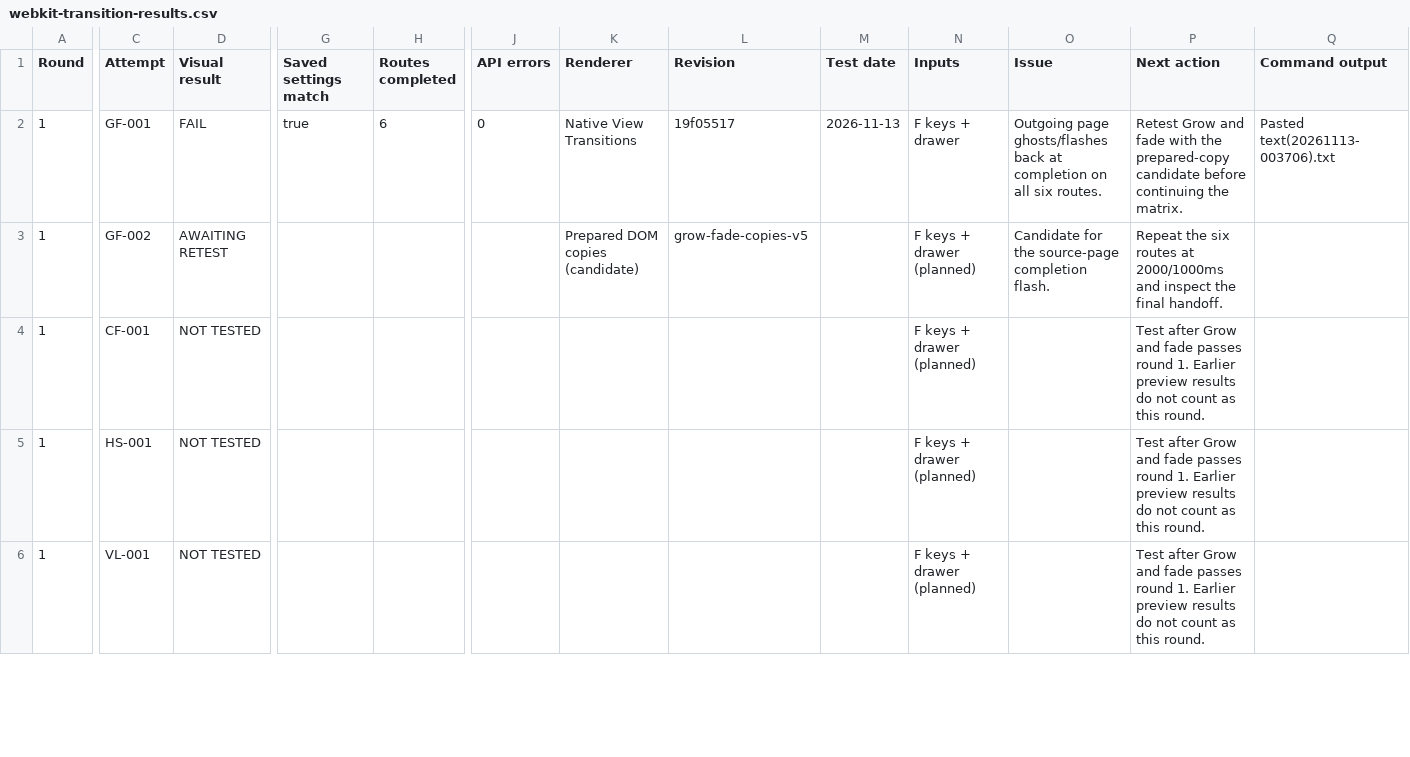
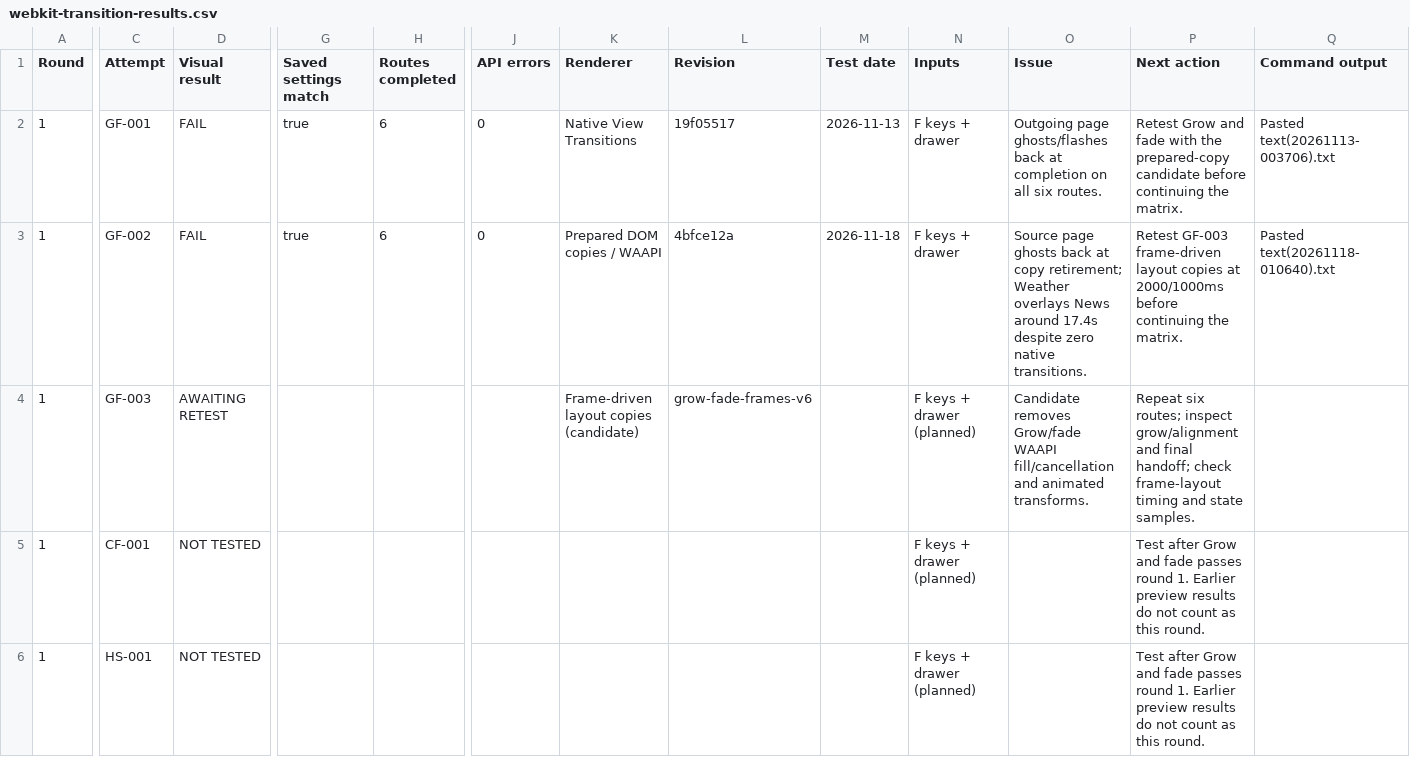
Before and after one commit to AndyBettger/A-Clockwork-Plex, a CSV file: docs/development/testing/webkit-transition-results.csv, drawn as a sheet; only a part is shown, gaps mark what is left out; the shorter side is filled out with more unchanged rows; rows hold the shown columns only; the diff covers the shown part only; the diff names each change by its address in the sheet, - before the commit and + after, or states it on an @@ line.

Commit message:
Replace Grow/fade copy teardown with frame-driven layout motion
Record GF-002 visual failure at 2000/1000ms and stage GF-003. Drive copy opacity, zoom and layout from animation-frame timestamps without Grow/fade Web Animations; hide the source before the covered live handoff. Add timing/state diagnostics and lifecycle coverage, and update the roadmap, test procedure and CSV.

```diff
--- a/docs/development/testing/webkit-transition-results.csv
+++ b/docs/development/testing/webkit-transition-results.csv
-D3 (Visual result): AWAITING RETEST
+D3 (Visual result): FAIL
-G3 (Saved settings match): (empty)
+G3 (Saved settings match): true
-H3 (Routes completed): (empty)
+H3 (Routes completed): 6
-J3 (API errors): (empty)
+J3 (API errors): 0
-K3 (Renderer): Prepared DOM copies (candidate)
+K3 (Renderer): Prepared DOM copies / WAAPI
-L3 (Revision): grow-fade-copies-v5
+L3 (Revision): 4bfce12a
-M3 (Test date): (empty)
+M3 (Test date): 2026-11-18
-N3 (Inputs): F keys + drawer (planned)
+N3 (Inputs): F keys + drawer
-O3 (Issue): Candidate for the source-page completion flash.
+O3 (Issue): Source page ghosts back at copy retirement; Weather overlays News around 17.4s despite zero native transitions.
-P3 (Next action): Repeat the six routes at 2000/1000ms and inspect the final handoff.
+P3 (Next action): Retest GF-003 frame-driven layout copies at 2000/1000ms before continuing the matrix.
-Q3 (Command output): (empty)
+Q3 (Command output): Pasted text(20261118-010640).txt
+row 4: 1 | GF-003 | AWAITING RETEST |  |  |  | Frame-driven layout copies (candidate) | grow-fade-frames-v6 |  | F keys + drawer (planned) | Candidate removes Grow/fade WAAPI fill/cancellation and animated transforms. | Repeat six routes; inspect grow/alignment and final handoff; check frame-layout timing and state samples.
```
Also changed, not shown: 1 edited cell elsewhere in this file, 11 other files.
